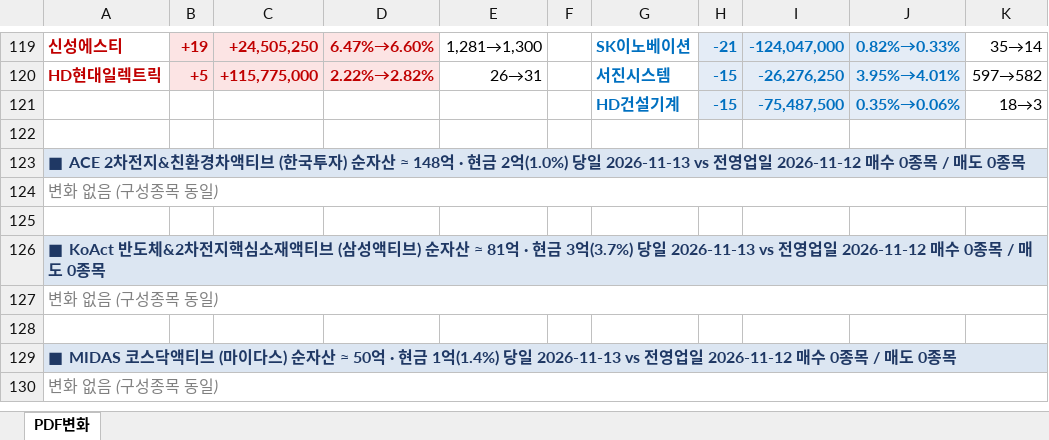
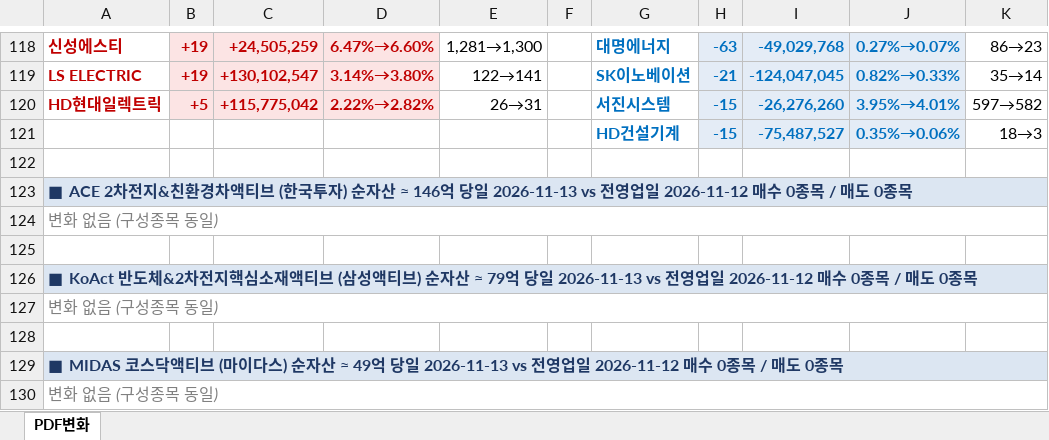
Before and after one commit to unrevr15/etf-reports, an Excel workbook: reports/pdf_change_20261113.xlsx, sheet PDF변화, drawn as a sheet; only a part is shown, gaps mark what is left out; values as stored, in another font and other column widths than the file's, no borders; addresses are those after the commit; the diff covers the shown part only; the diff names each change by its address in the sheet, - before the commit and + after, or states it on an @@ line.

```diff
--- a/reports/pdf_change_20261113.xlsx (sheet PDF변화)
+++ b/reports/pdf_change_20261113.xlsx (sheet PDF변화)
-C118: +24,505,250
+C118: +24,505,259
-G118: SK이노베이션
+G118: 대명에너지
-H118: -21
+H118: -63
-I118: -124,047,000
+I118: -49,029,768
-J118: 0.82%→0.33%
+J118: 0.27%→0.07%
-K118: 35→14
+K118: 86→23
+row 119: LS ELECTRIC | +19 | +130,102,547 | 3.14%→3.80% | 122→141 |  | SK이노베이션 | -21 | -124,047,045 | 0.82%→0.33% | 35→14
-C120: +115,775,000
+C120: +115,775,042
-I120: -26,276,250
+I120: -26,276,260
-I121: -75,487,500
+I121: -75,487,527
-A123: …자산 ≈ 148억 · 현금 2억(1.0%) 당일 2026-11-13…
+A123: …자산 ≈ 146억 당일 2026-11-13…
-A126: …자산 ≈ 81억 · 현금 3억(3.7%) 당일 2026-11-13…
+A126: …자산 ≈ 79억 당일 2026-11-13…
-A129: …자산 ≈ 50억 · 현금 1억(1.4%) 당일 2026-11-13…
+A129: …자산 ≈ 49억 당일 2026-11-13…
```
Also changed, not shown: 1 added row, 2 removed rows, 1 moved row and 79 edited cells elsewhere in this sheet, reports/pdf_rolling5_20261113.xlsx, reports/pdf_weekly_20261113.xlsx.
